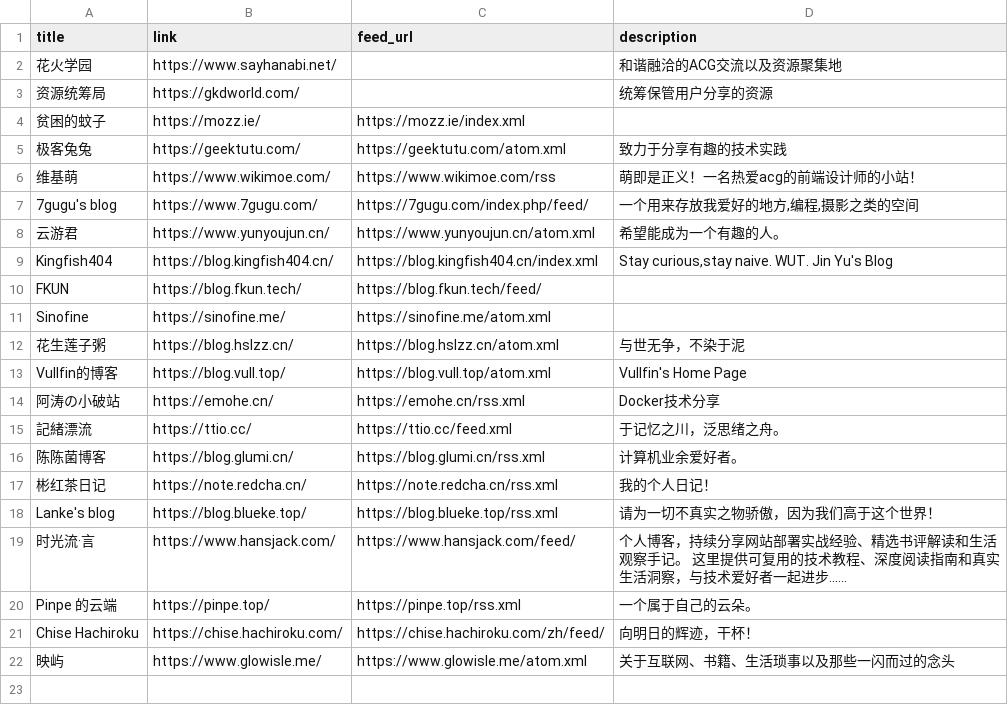
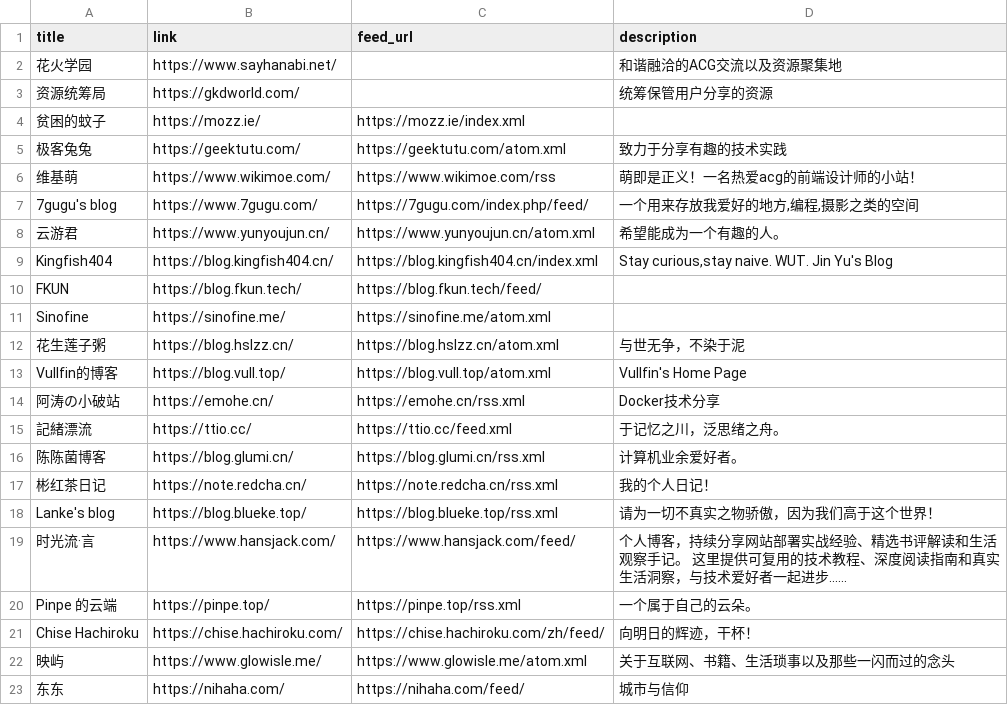
Before and after one commit to Mabbs/mabbs.github.io, a CSV file: _data/links.csv, drawn as a sheet.

Commit message:
Update 3 files
- /_data/links.csv
- /_data/ai-cache.json
- /_data/other_repo_list.csv

```diff
--- a/_data/links.csv
+++ b/_data/links.csv
@@ -22 +22,2 @@ Chise Hachiroku,https://chise.hachiroku.com/,https://chise.hachiroku.com/zh/feed
 映屿,https://www.glowisle.me/,https://www.glowisle.me/atom.xml,关于互联网、书籍、生活琐事以及那些一闪而过的念头
+东东,https://nihaha.com/,https://nihaha.com/feed/,城市与信仰
```
Also changed, not shown: _data/other_repo_list.csv, 1 other file.
